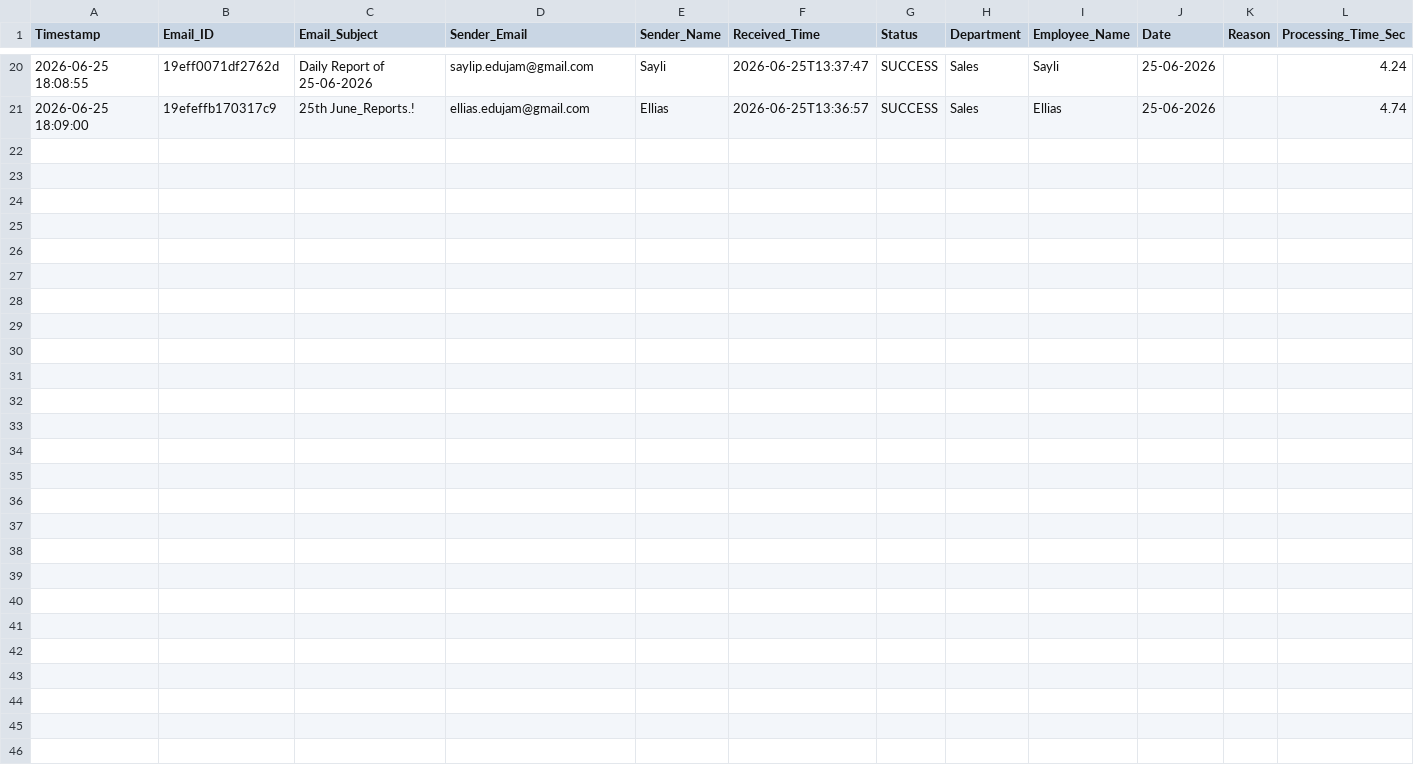
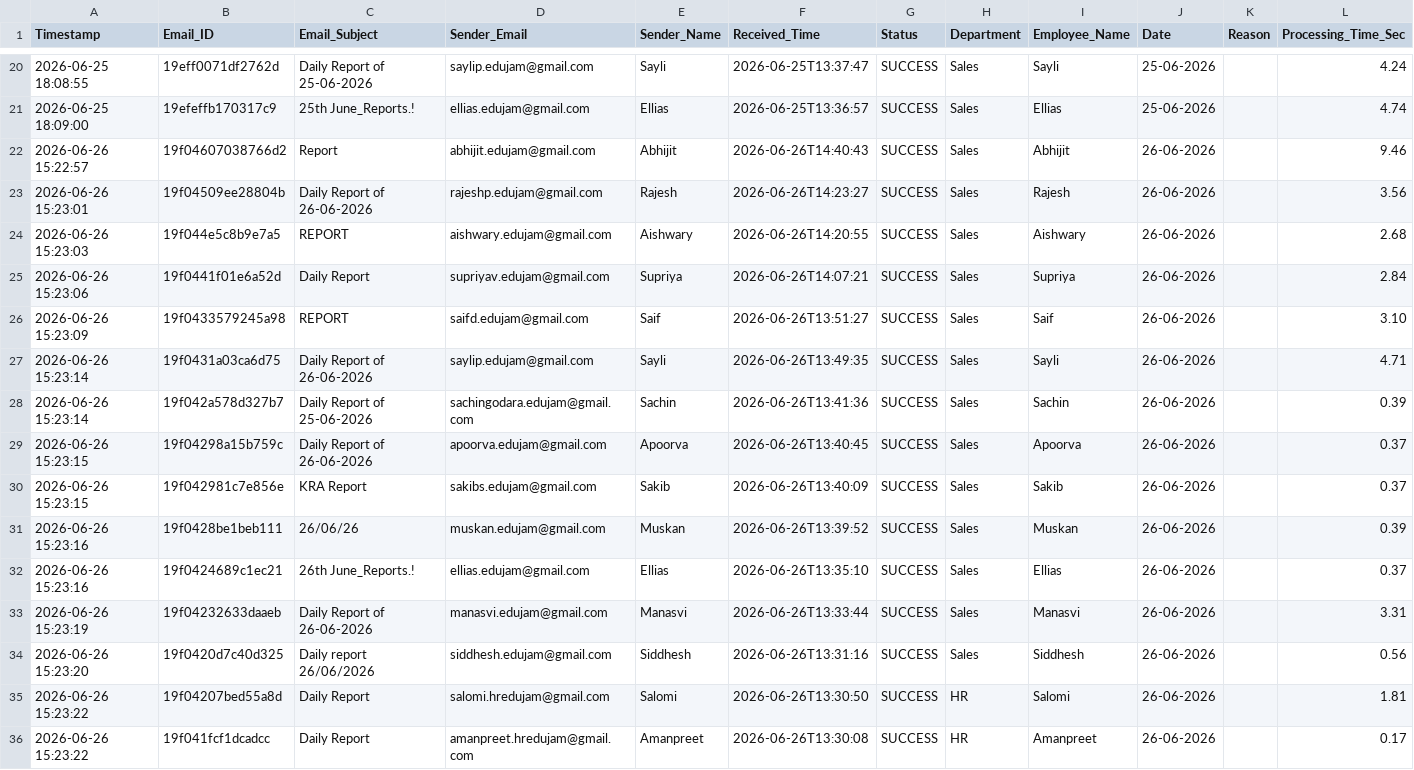
Before and after one commit to Hardik0241/Report_Automation, a CSV file: Working_Report_Editor/logs/processing_logs.csv, drawn as a sheet; only a part is shown, gaps mark what is left out; the diff names each change by its address in the sheet, - before the commit and + after, or states it on an @@ line.

```diff
--- a/Working_Report_Editor/logs/processing_logs.csv
+++ b/Working_Report_Editor/logs/processing_logs.csv
+row 22: 2026-06-26 15:22:57 | 19f04607038766d2 | Report | abhijit.edujam@gmail.com | Abhijit | 2026-06-26T14:40:43 | SUCCESS | Sales | Abhijit | 26-06-2026 |  | 9.46
+row 23: 2026-06-26 15:23:01 | 19f04509ee28804b | Daily Report of 26-06-2026 | rajeshp.edujam@gmail.com | Rajesh | 2026-06-26T14:23:27 | SUCCESS | Sales | Rajesh | 26-06-2026 |  | 3.56
+row 24: 2026-06-26 15:23:03 | 19f044e5c8b9e7a5 | REPORT | aishwary.edujam@gmail.com | Aishwary | 2026-06-26T14:20:55 | SUCCESS | Sales | Aishwary | 26-06-2026 |  | 2.68
+row 25: 2026-06-26 15:23:06 | 19f0441f01e6a52d | Daily Report | supriyav.edujam@gmail.com | Supriya | 2026-06-26T14:07:21 | SUCCESS | Sales | Supriya | 26-06-2026 |  | 2.84
+row 26: 2026-06-26 15:23:09 | 19f0433579245a98 | REPORT | saifd.edujam@gmail.com | Saif | 2026-06-26T13:51:27 | SUCCESS | Sales | Saif | 26-06-2026 |  | 3.10
+row 27: 2026-06-26 15:23:14 | 19f0431a03ca6d75 | Daily Report of 26-06-2026 | saylip.edujam@gmail.com | Sayli | 2026-06-26T13:49:35 | SUCCESS | Sales | Sayli | 26-06-2026 |  | 4.71
+row 28: 2026-06-26 15:23:14 | 19f042a578d327b7 | Daily Report of 25-06-2026 | sachingodara.edujam@gmail.com | Sachin | 2026-06-26T13:41:36 | SUCCESS | Sales | Sachin | 26-06-2026 |  | 0.39
+row 29: 2026-06-26 15:23:15 | 19f04298a15b759c | Daily Report of 26-06-2026 | apoorva.edujam@gmail.com | Apoorva | 2026-06-26T13:40:45 | SUCCESS | Sales | Apoorva | 26-06-2026 |  | 0.37
+row 30: 2026-06-26 15:23:15 | 19f042981c7e856e | KRA Report | sakibs.edujam@gmail.com | Sakib | 2026-06-26T13:40:09 | SUCCESS | Sales | Sakib | 26-06-2026 |  | 0.37
+row 31: 2026-06-26 15:23:16 | 19f0428be1beb111 | 26/06/26 | muskan.edujam@gmail.com | Muskan | 2026-06-26T13:39:52 | SUCCESS | Sales | Muskan | 26-06-2026 |  | 0.39
+row 32: 2026-06-26 15:23:16 | 19f0424689c1ec21 | 26th June_Reports.! | ellias.edujam@gmail.com | Ellias | 2026-06-26T13:35:10 | SUCCESS | Sales | Ellias | 26-06-2026 |  | 0.37
+row 33: 2026-06-26 15:23:19 | 19f04232633daaeb | Daily Report of 26-06-2026 | manasvi.edujam@gmail.com | Manasvi | 2026-06-26T13:33:44 | SUCCESS | Sales | Manasvi | 26-06-2026 |  | 3.31
+row 34: 2026-06-26 15:23:20 | 19f0420d7c40d325 | Daily report 26/06/2026 | siddhesh.edujam@gmail.com | Siddhesh | 2026-06-26T13:31:16 | SUCCESS | Sales | Siddhesh | 26-06-2026 |  | 0.56
+row 35: 2026-06-26 15:23:22 | 19f04207bed55a8d | Daily Report | salomi.hredujam@gmail.com | Salomi | 2026-06-26T13:30:50 | SUCCESS | HR | Salomi | 26-06-2026 |  | 1.81
+row 36: 2026-06-26 15:23:22 | 19f041fcf1dcadcc | Daily Report | amanpreet.hredujam@gmail.com | Amanpreet | 2026-06-26T13:30:08 | SUCCESS | HR | Amanpreet | 26-06-2026 |  | 0.17
```
